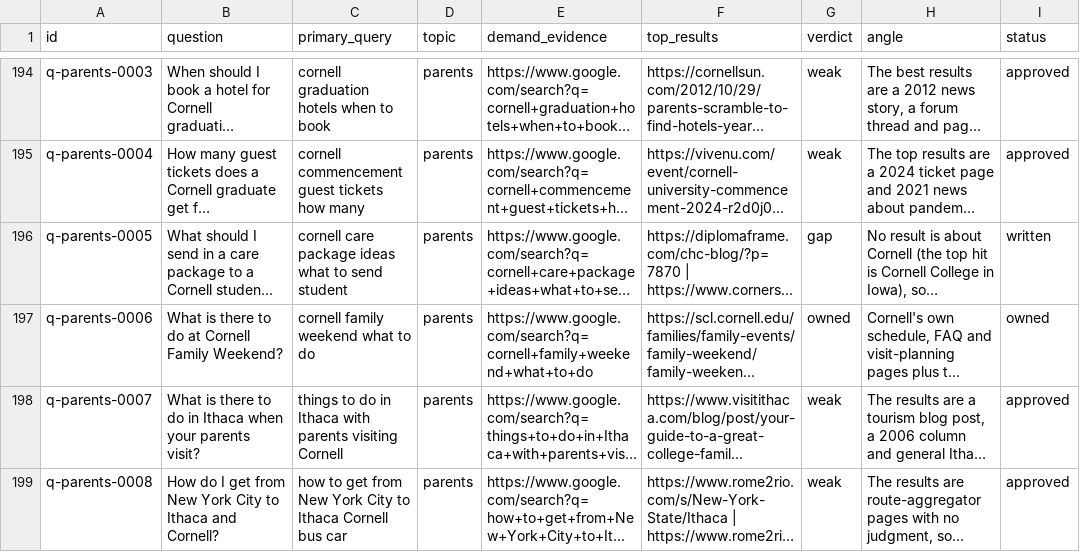
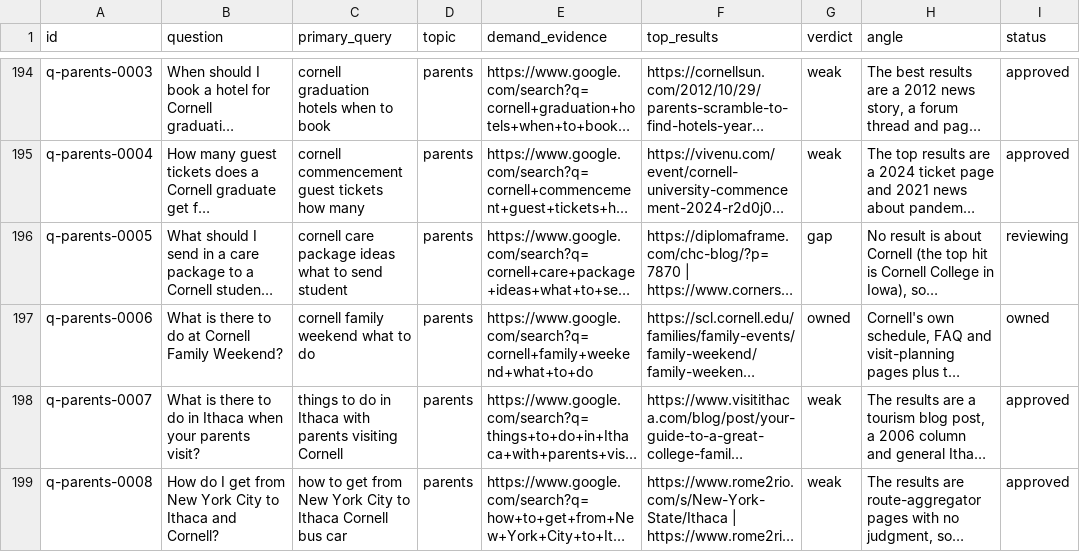
Before and after one commit to ajaysharma2044/campus-publication, a CSV file: queue/queue.csv, drawn as a sheet; only a part is shown, gaps mark what is left out; long unchanged cells end in …; the diff covers the shown part only; the diff names each change by its address in the sheet, - before the commit and + after, or states it on an @@ line.

```diff
--- a/queue/queue.csv
+++ b/queue/queue.csv
-I196 (status): written
+I196 (status): reviewing
```
Also changed, not shown: 6 edited cells elsewhere in this file, 10 other files.
